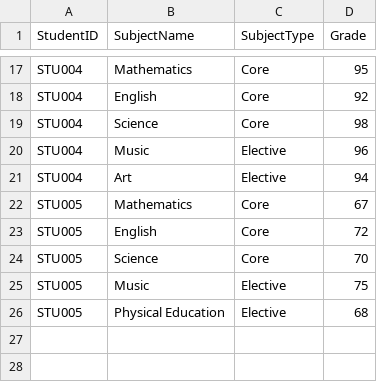
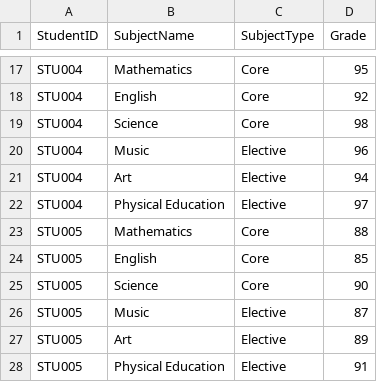
Before and after one commit to Kalisha1234/Student-Grade-Management-System, a CSV file: imports/sample_grades.csv, drawn as a sheet; only a part is shown, gaps mark what is left out.

Commit message:
Testing

```diff
--- a/imports/sample_grades.csv
+++ b/imports/sample_grades.csv
@@ -21,6 +21,8 @@ STU004,Music,Elective,96
 STU004,Art,Elective,94
-STU005,Mathematics,Core,67
-STU005,English,Core,72
-STU005,Science,Core,70
-STU005,Music,Elective,75
-STU005,Physical Education,Elective,68
+STU004,Physical Education,Elective,97
+STU005,Mathematics,Core,88
+STU005,English,Core,85
+STU005,Science,Core,90
+STU005,Music,Elective,87
+STU005,Art,Elective,89
+STU005,Physical Education,Elective,91
```
